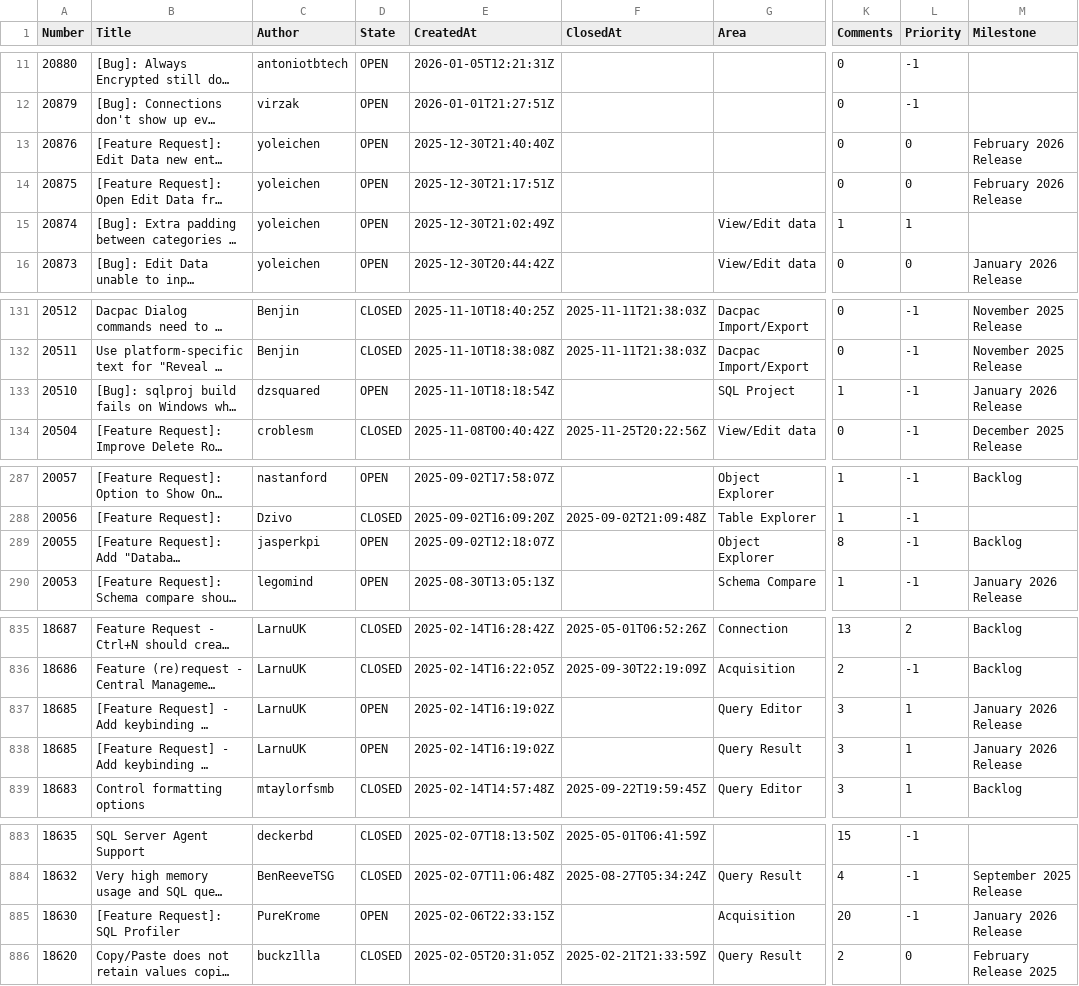
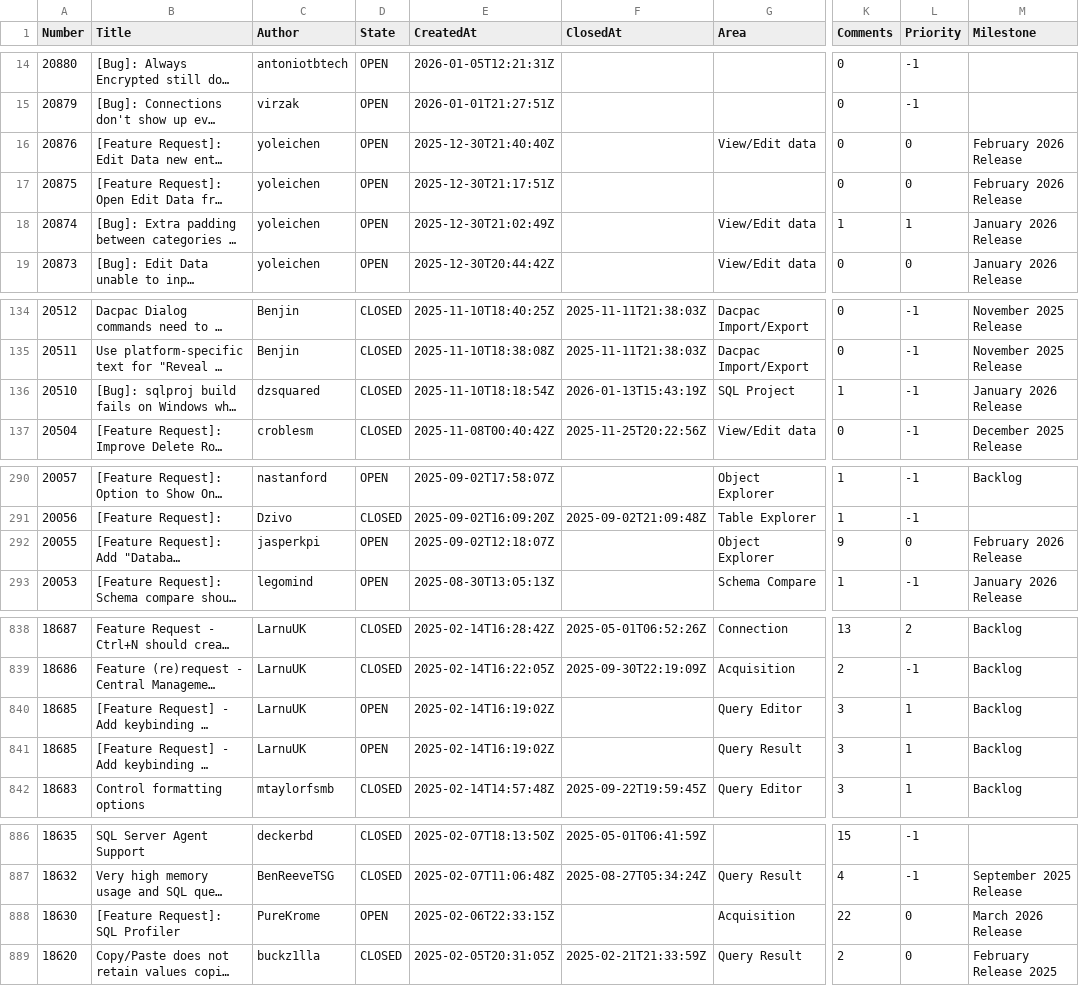
Before and after one commit to aasimkhan30/vscode-mssql-issues, a CSV file: microsoft-vscode-mssql-issues.csv, drawn as a sheet; only a part is shown, gaps mark what is left out; long unchanged cells end in …; addresses are those after the commit; the diff covers the shown part only; the diff names each change by its address in the sheet, - before the commit and + after, or states it on an @@ line.

```diff
--- a/microsoft-vscode-mssql-issues.csv
+++ b/microsoft-vscode-mssql-issues.csv
-G16 (Area): (empty)
+G16 (Area): View/Edit data
-M18 (Milestone): (empty)
+M18 (Milestone): January 2026 Release
-D136 (State): OPEN
+D136 (State): CLOSED
-F136 (ClosedAt): (empty)
+F136 (ClosedAt): 2026-01-13T15:43:19Z
-K292 (Comments): 8
+K292 (Comments): 9
-L292 (Priority): -1
+L292 (Priority): 0
-M292 (Milestone): Backlog
+M292 (Milestone): February 2026 Release
-M840:M841 (Milestone): January 2026 Release
+M840:M841 (Milestone): Backlog
-K888 (Comments): 20
+K888 (Comments): 22
-L888 (Priority): -1
+L888 (Priority): 0
-M888 (Milestone): January 2026 Release
+M888 (Milestone): March 2026 Release
```
Also changed, not shown: 4 added rows, 1 removed row and 17 edited cells elsewhere in this file, 2 other files.
